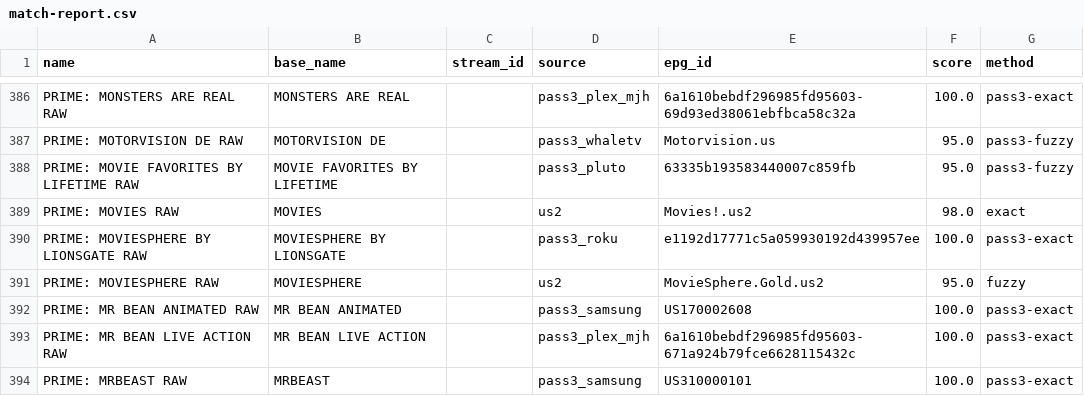
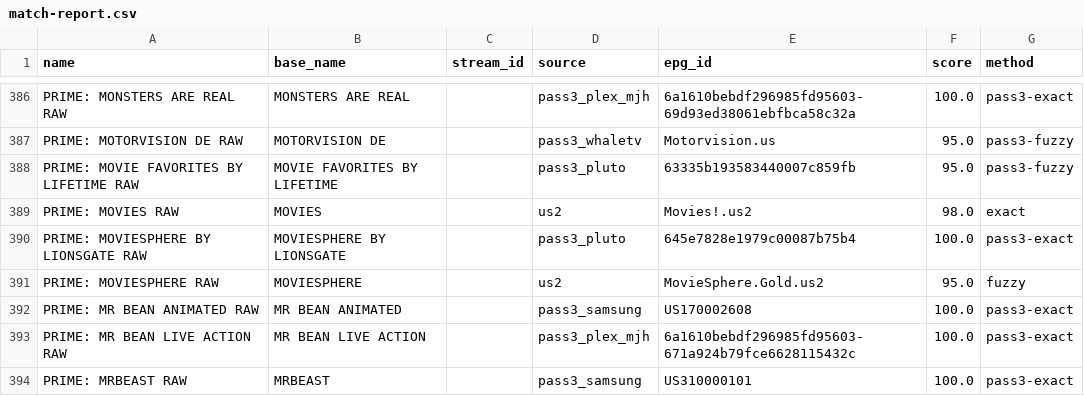
Before and after one commit to theuauchessclub/uau-backend, a CSV file: primevideo-epg/match-report.csv, drawn as a sheet; only a part is shown, gaps mark what is left out.

```diff
--- a/primevideo-epg/match-report.csv
+++ b/primevideo-epg/match-report.csv
@@ -389,3 +389,3 @@ PRIME: MOVIE FAVORITES BY LIFETIME RAW,MOVIE FAVORITES BY LIFETIME,,pass3_pluto,
 PRIME: MOVIES RAW,MOVIES,,us2,Movies!.us2,98.0,exact
-PRIME: MOVIESPHERE BY LIONSGATE RAW,MOVIESPHERE BY LIONSGATE,,pass3_roku,e1192d17771c5a059930192d439957ee,100.0,pass3-exact
+PRIME: MOVIESPHERE BY LIONSGATE RAW,MOVIESPHERE BY LIONSGATE,,pass3_pluto,645e7828e1979c00087b75b4,100.0,pass3-exact
 PRIME: MOVIESPHERE RAW,MOVIESPHERE,,us2,MovieSphere.Gold.us2,95.0,fuzzy
```
Also changed, not shown: 7 other files.
